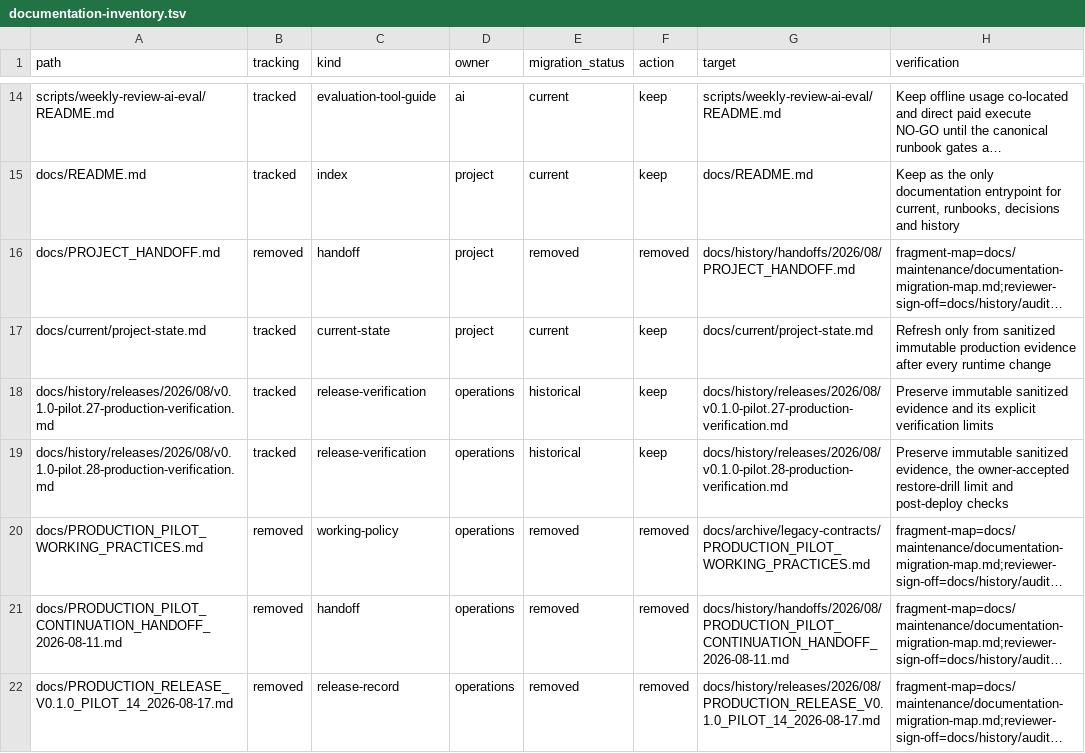
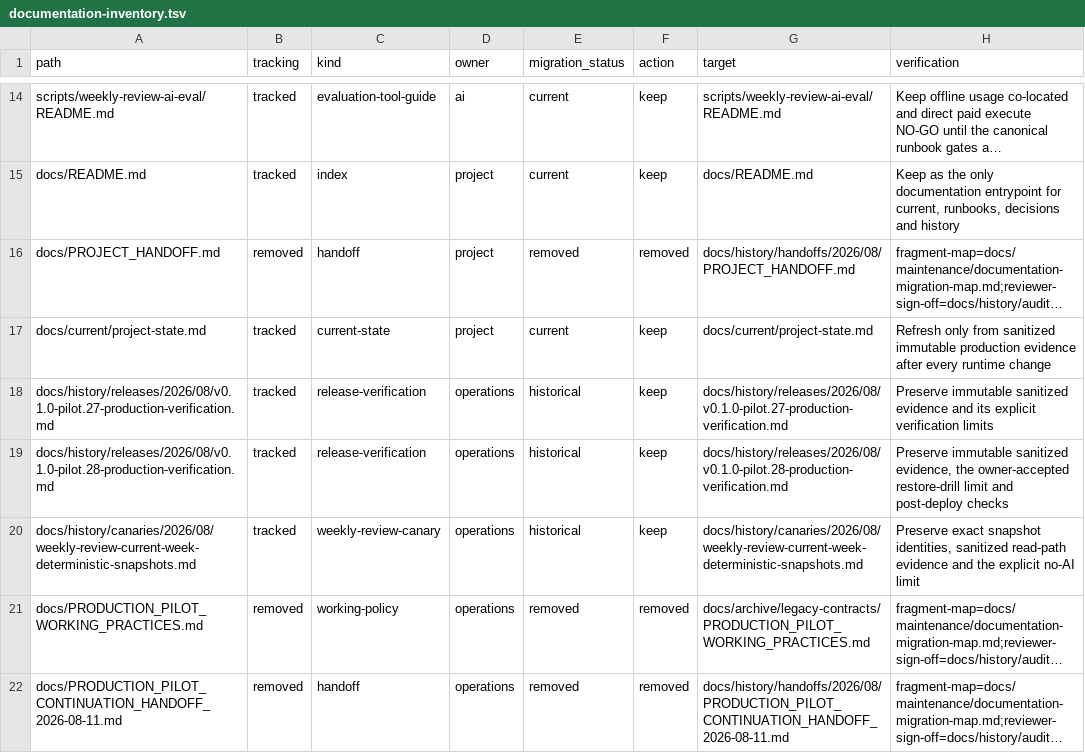
Before and after one commit to pavelchervonenko/analytical-platform-for-store, a TSV file: docs/maintenance/documentation-inventory.tsv, drawn as a sheet; only a part is shown, gaps mark what is left out; the shorter side is filled out with more unchanged rows; long unchanged cells end in …; the diff names each change by its address in the sheet, - before the commit and + after, or states it on an @@ line.

Commit message:
docs(ops): record current weekly review snapshots

```diff
--- a/docs/maintenance/documentation-inventory.tsv
+++ b/docs/maintenance/documentation-inventory.tsv
+row 20: docs/history/canaries/2026/08/weekly-review-current-week-deterministic-snapshots.md | tracked | weekly-review-canary | operations | historical | keep | docs/history/canaries/2026/08/weekly-review-current-week-deterministic-snapshots.md | Preserve exact snapshot identities, sanitized read-path evidence and the explicit no-AI limit
```
Also changed, not shown: 2 other files.
